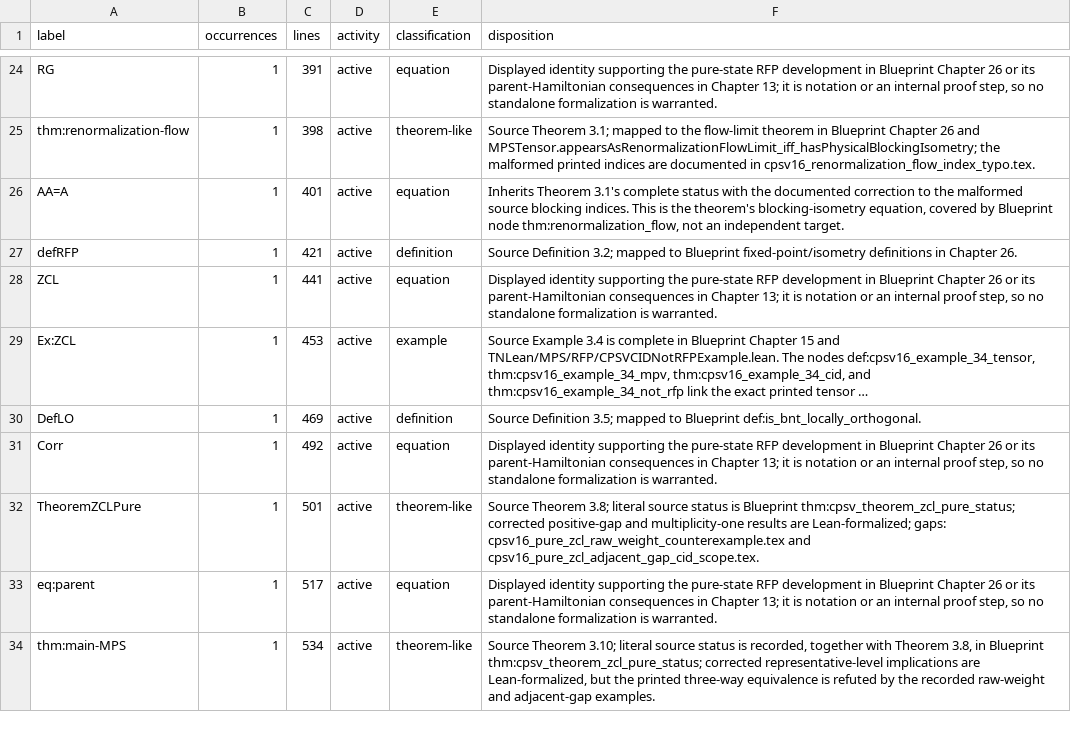
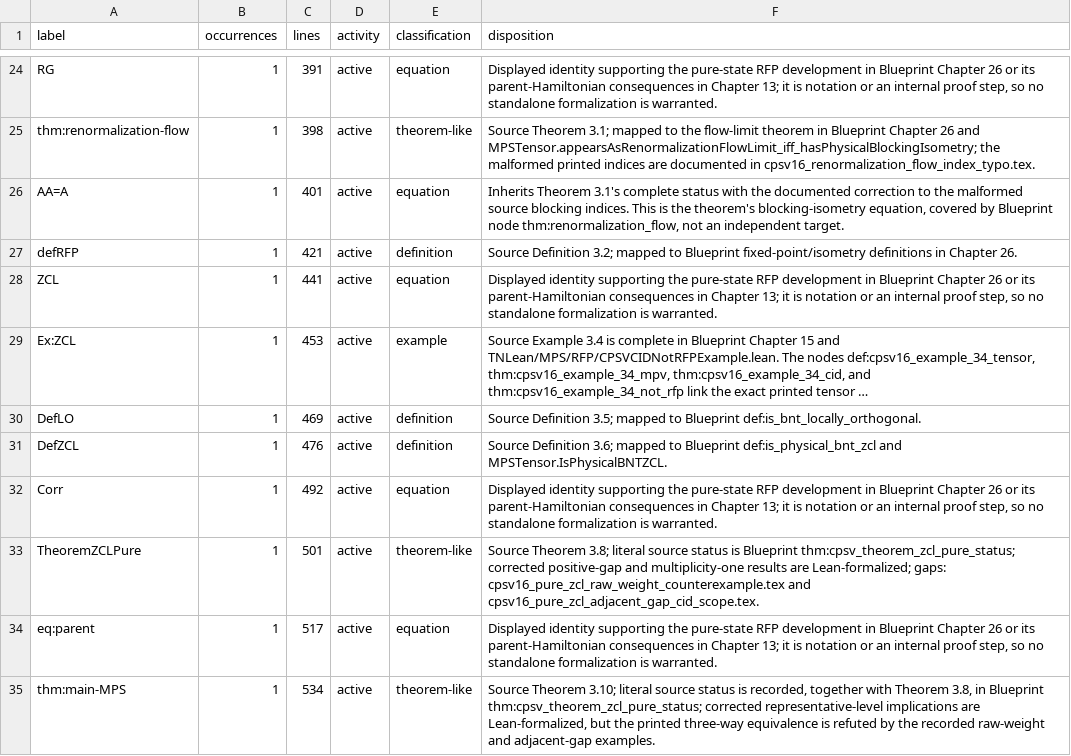
Before and after one commit to LionSR/TNLean, a TSV file: docs/audits/data/cpsv16-label-dispositions.tsv, drawn as a sheet; only a part is shown, gaps mark what is left out; long unchanged cells end in …; the diff names each change by its address in the sheet, - before the commit and + after, or states it on an @@ line.

Commit message:
test: register CPSV16 ZCL source label

```diff
--- a/docs/audits/data/cpsv16-label-dispositions.tsv
+++ b/docs/audits/data/cpsv16-label-dispositions.tsv
+row 31: DefZCL | 1 | 476 | active | definition | Source Definition 3.6; mapped to Blueprint def:is_physical_bnt_zcl and MPSTensor.IsPhysicalBNTZCL.
```
Also changed, not shown: docs/audits/data/cpsv16-label-classifications.tsv, 1 other file.
